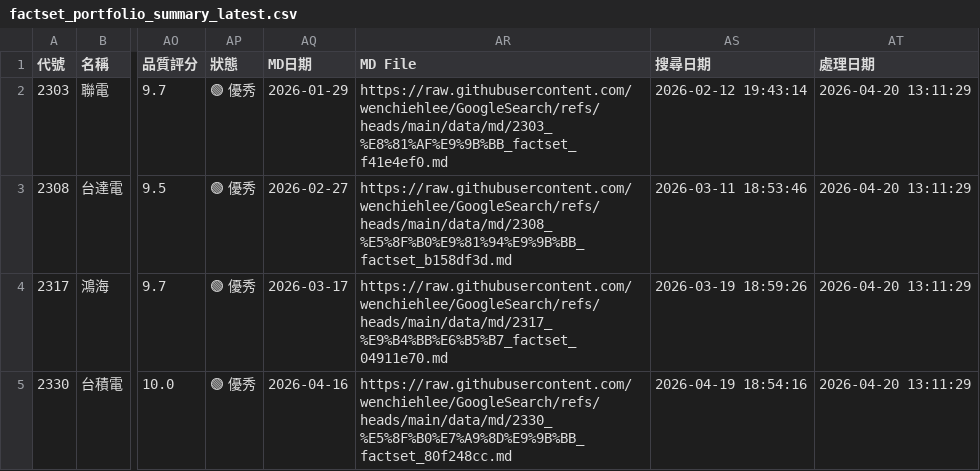
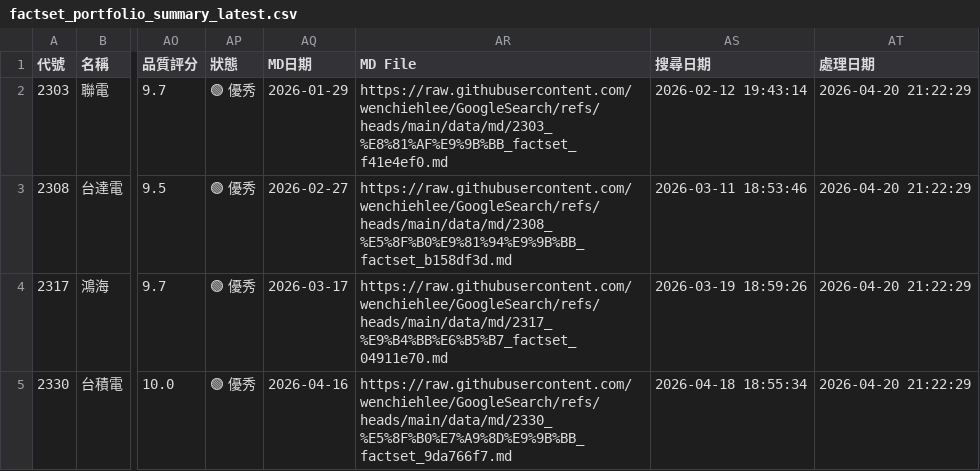
Before and after one commit to wenchiehlee/GoogleSearch.Factset, a CSV file: data/reports/factset_portfolio_summary_latest.csv, drawn as a sheet; only a part is shown, gaps mark what is left out; the diff covers the shown part only; the diff names each change by its address in the sheet, - before the commit and + after, or states it on an @@ line.

```diff
--- a/data/reports/factset_portfolio_summary_latest.csv
+++ b/data/reports/factset_portfolio_summary_latest.csv
-AT2:AT5 (處理日期): 2026-04-20 13:11:29
+AT2:AT5 (處理日期): 2026-04-20 21:22:29
-AR5 (MD File): https://raw.githubusercontent.com/wenchiehlee/GoogleSearch/refs/heads/main/data/md/2330_%E5%8F%B0%E7%A9%8D%E9%9B%BB_factset_80f248cc.md
+AR5 (MD File): https://raw.githubusercontent.com/wenchiehlee/GoogleSearch/refs/heads/main/data/md/2330_%E5%8F%B0%E7%A9%8D%E9%9B%BB_factset_9da766f7.md
-AS5 (搜尋日期): 2026-04-19 18:54:16
+AS5 (搜尋日期): 2026-04-18 18:55:34
```
Also changed, not shown: 75 edited cells elsewhere in this file, data/reports/factset_query_pattern_summary_latest.csv, data/reports/watchlist_summary_latest.csv, 3 other files.
